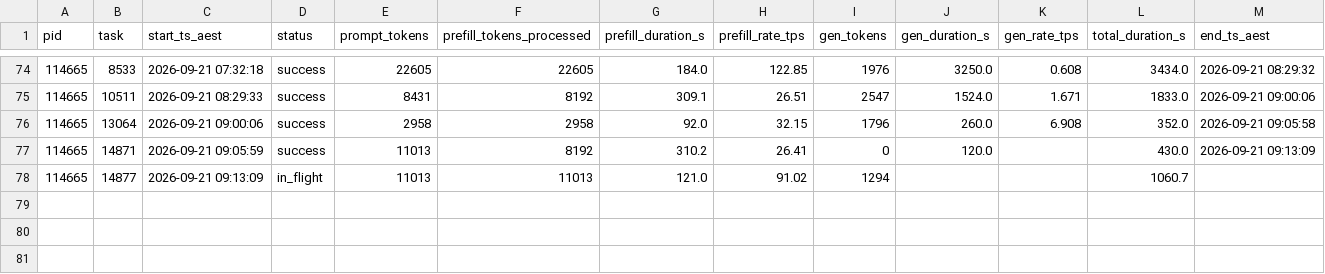
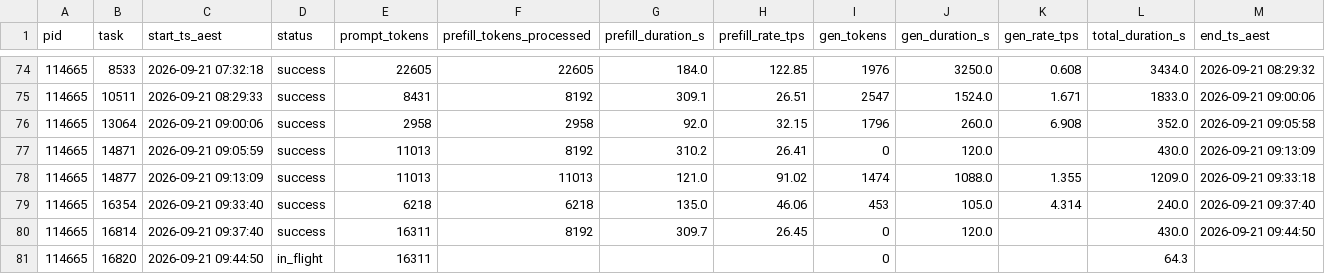
Before and after one commit to overseers-desk/skillbooks, a CSV file: outreach-spar/experiments/exp-sonnet-vs-local-llm/spar-s-ollama-qwen3-30b-a3b/2026-09-21-ollama-requests.csv, drawn as a sheet; only a part is shown, gaps mark what is left out.

```diff
--- a/outreach-spar/experiments/exp-sonnet-vs-local-llm/spar-s-ollama-qwen3-30b-a3b/2026-09-21-ollama-requests.csv
+++ b/outreach-spar/experiments/exp-sonnet-vs-local-llm/spar-s-ollama-qwen3-30b-a3b/2026-09-21-ollama-requests.csv
@@ -77,2 +77,5 @@ pid,task,start_ts_aest,status,prompt_tokens,prefill_tokens_processed,prefill_dur
 114665,14871,2026-09-21 09:05:59,success,11013,8192,310.2,26.41,0,120.0,,430.0,2026-09-21 09:13:09
-114665,14877,2026-09-21 09:13:09,in_flight,11013,11013,121.0,91.02,1294,,,1060.7,
+114665,14877,2026-09-21 09:13:09,success,11013,11013,121.0,91.02,1474,1088.0,1.355,1209.0,2026-09-21 09:33:18
+114665,16354,2026-09-21 09:33:40,success,6218,6218,135.0,46.06,453,105.0,4.314,240.0,2026-09-21 09:37:40
+114665,16814,2026-09-21 09:37:40,success,16311,8192,309.7,26.45,0,120.0,,430.0,2026-09-21 09:44:50
+114665,16820,2026-09-21 09:44:50,in_flight,16311,,,,0,,,64.3,
```
Also changed, not shown: 3 other files.
